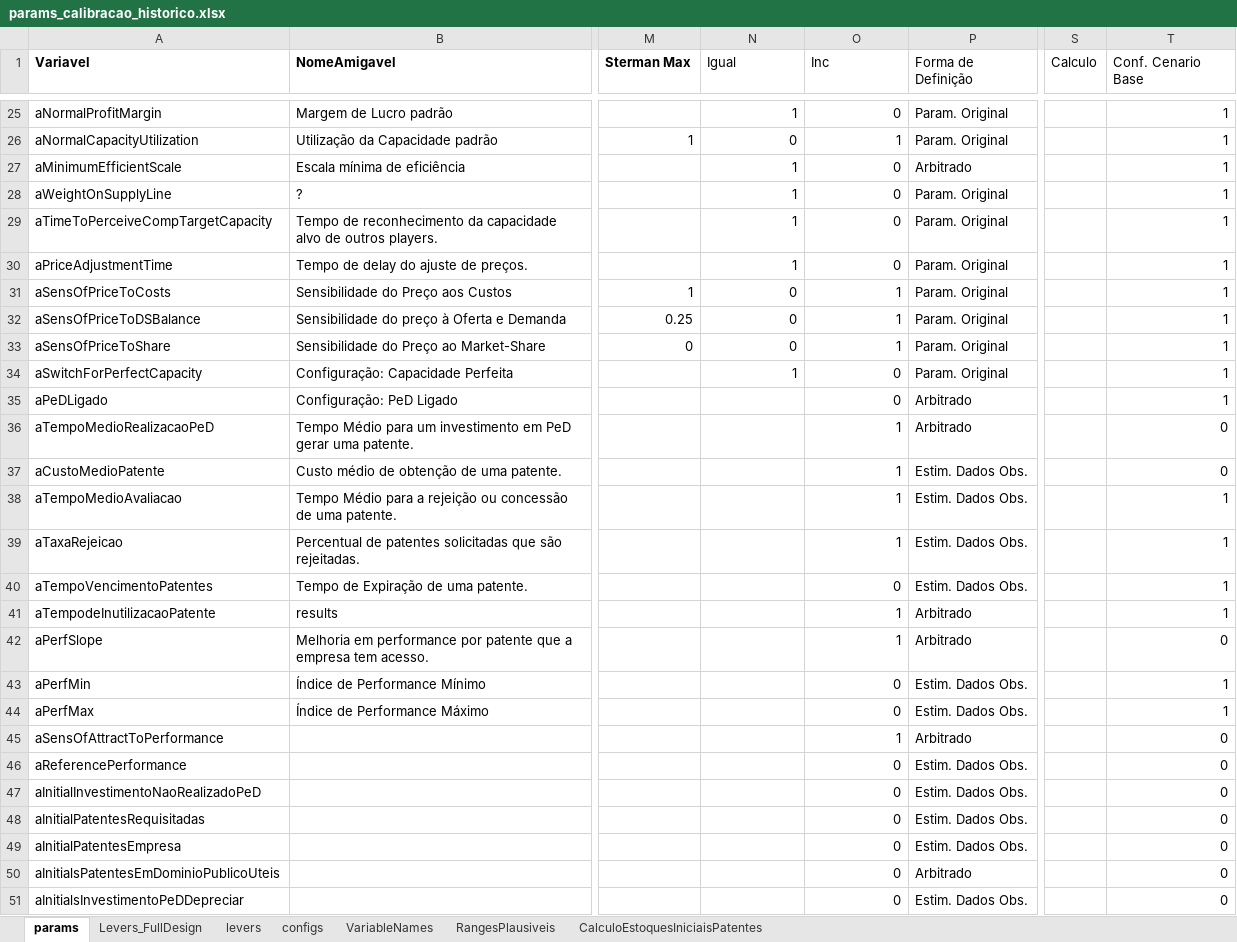
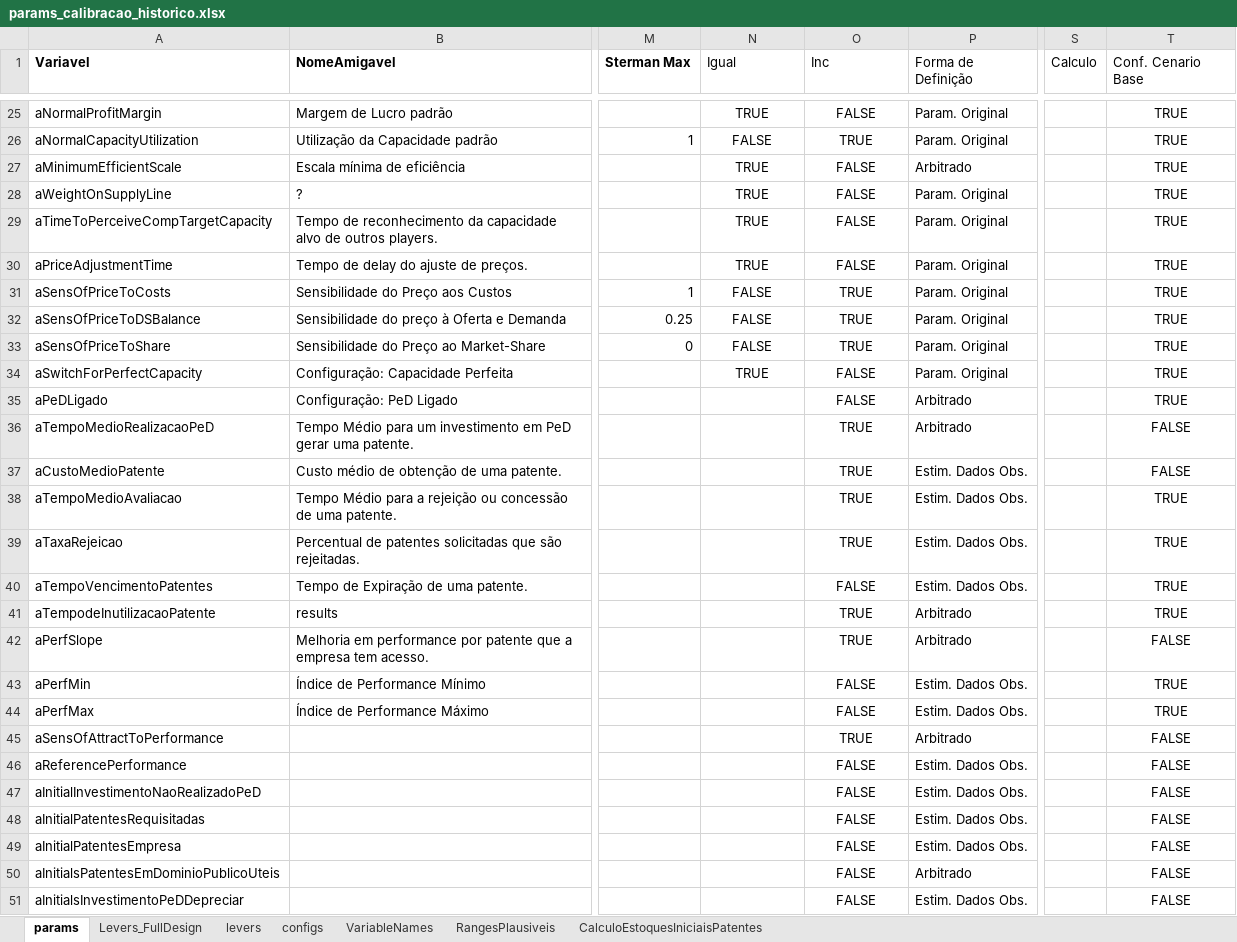
Before and after one commit to pedroliman/ms-rdm-dissertation, an Excel workbook: models/dissertation-model/modelo-R/calibracao/params_calibracao_historico.xlsx, sheet params, drawn as a sheet; only a part is shown, gaps mark what is left out; values as stored, in another font and other column widths than the file's, no borders; charts and pictures not drawn; the diff covers the shown part only; the diff names each change by its address in the sheet, - before the commit and + after, or states it on an @@ line.

```diff
--- a/models/dissertation-model/modelo-R/calibracao/params_calibracao_historico.xlsx (sheet params)
+++ b/models/dissertation-model/modelo-R/calibracao/params_calibracao_historico.xlsx (sheet params)
-N25:O34 alignment: right
+N25:O34 alignment: center
-N25 (Igual): 1
+N25 (Igual): TRUE
-O25 (Inc): 0
+O25 (Inc): FALSE
-T25:T51 alignment: right
+T25:T51 alignment: center
-T25:T35 (Conf. Cenario Base): 1
+T25:T35 (Conf. Cenario Base): TRUE
-N26 (Igual): 0
+N26 (Igual): FALSE
-O26 (Inc): 1
+O26 (Inc): TRUE
-N27:N30 (Igual): 1
+N27:N30 (Igual): TRUE
-O27:O30 (Inc): 0
+O27:O30 (Inc): FALSE
-N31:N33 (Igual): 0
+N31:N33 (Igual): FALSE
-O31:O33 (Inc): 1
+O31:O33 (Inc): TRUE
-N34 (Igual): 1
+N34 (Igual): TRUE
-O34:O35 (Inc): 0
+O34:O35 (Inc): FALSE
-O35:O51 alignment: right
+O35:O51 alignment: center
-O36:O39 (Inc): 1
+O36:O39 (Inc): TRUE
-T36:T37 (Conf. Cenario Base): 0
+T36:T37 (Conf. Cenario Base): FALSE
-T38:T41 (Conf. Cenario Base): 1
+T38:T41 (Conf. Cenario Base): TRUE
-O40 (Inc): 0
+O40 (Inc): FALSE
-O41:O42 (Inc): 1
+O41:O42 (Inc): TRUE
-T42 (Conf. Cenario Base): 0
+T42 (Conf. Cenario Base): FALSE
-O43:O44 (Inc): 0
+O43:O44 (Inc): FALSE
-T43:T44 (Conf. Cenario Base): 1
+T43:T44 (Conf. Cenario Base): TRUE
-O45 (Inc): 1
+O45 (Inc): TRUE
-T45:T51 (Conf. Cenario Base): 0
+T45:T51 (Conf. Cenario Base): FALSE
-O46:O51 (Inc): 0
+O46:O51 (Inc): FALSE
```
Also changed, not shown: 135 edited cells and cell formats elsewhere in this sheet, sheet levers, charts or pictures, 40 other files.
